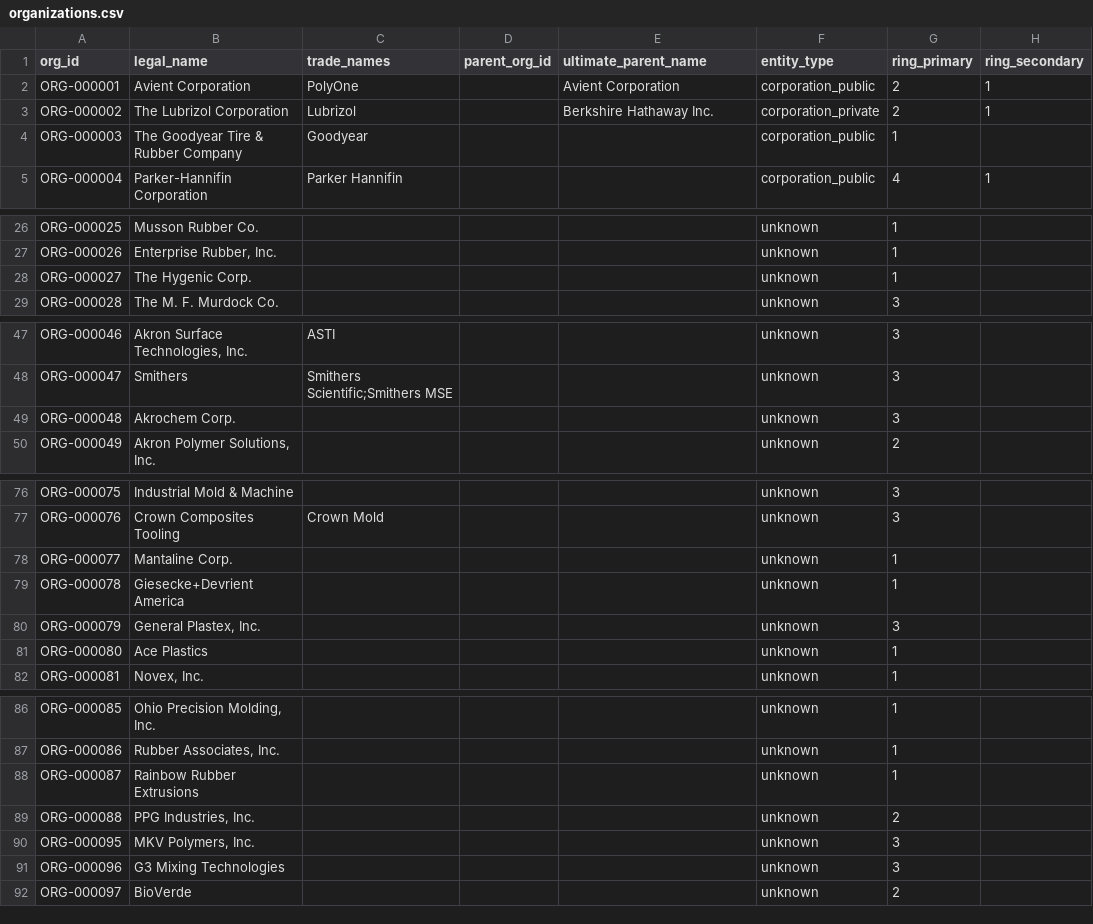
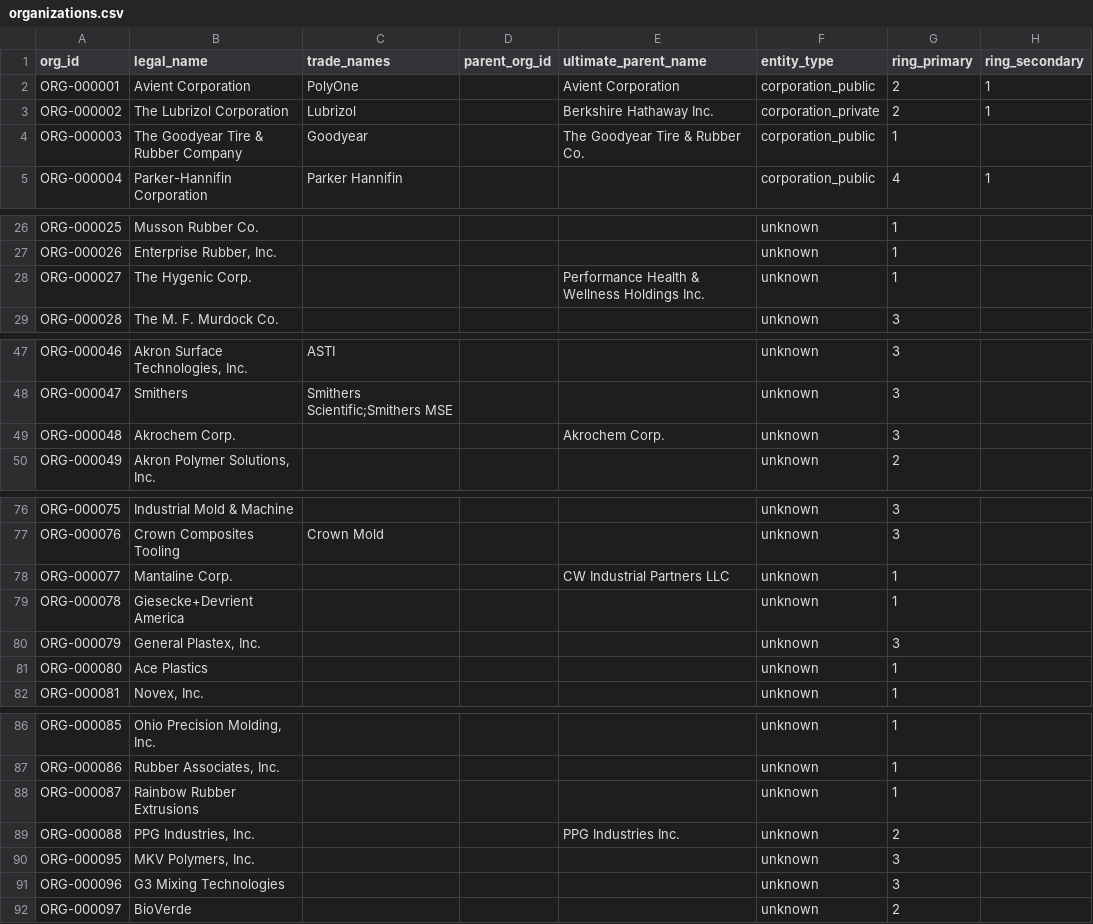
Before and after one commit to polymerindustrycluster/polymer-atlas, a CSV file: data/organizations.csv, drawn as a sheet; only a part is shown, gaps mark what is left out; the diff covers the shown part only; the diff names each change by its address in the sheet, - before the commit and + after, or states it on an @@ line.

Commit message:
Phase 0: EPA TRI parent-company fills (19 ultimate_parent fills, provenance EPA TRI)

```diff
--- a/data/organizations.csv
+++ b/data/organizations.csv
-E4 (ultimate_parent_name): (empty)
+E4 (ultimate_parent_name): The Goodyear Tire & Rubber Co.
-E28 (ultimate_parent_name): (empty)
+E28 (ultimate_parent_name): Performance Health & Wellness Holdings Inc.
-E49 (ultimate_parent_name): (empty)
+E49 (ultimate_parent_name): Akrochem Corp.
-E78 (ultimate_parent_name): (empty)
+E78 (ultimate_parent_name): CW Industrial Partners LLC
-E89 (ultimate_parent_name): (empty)
+E89 (ultimate_parent_name): PPG Industries Inc.
```
Also changed, not shown: 14 edited cells elsewhere in this file.
